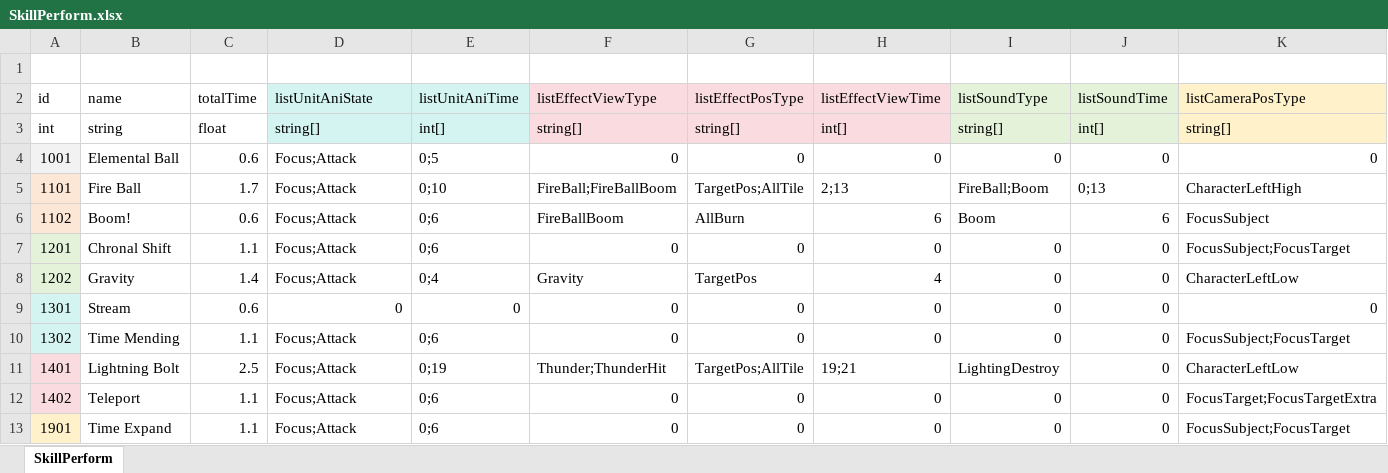
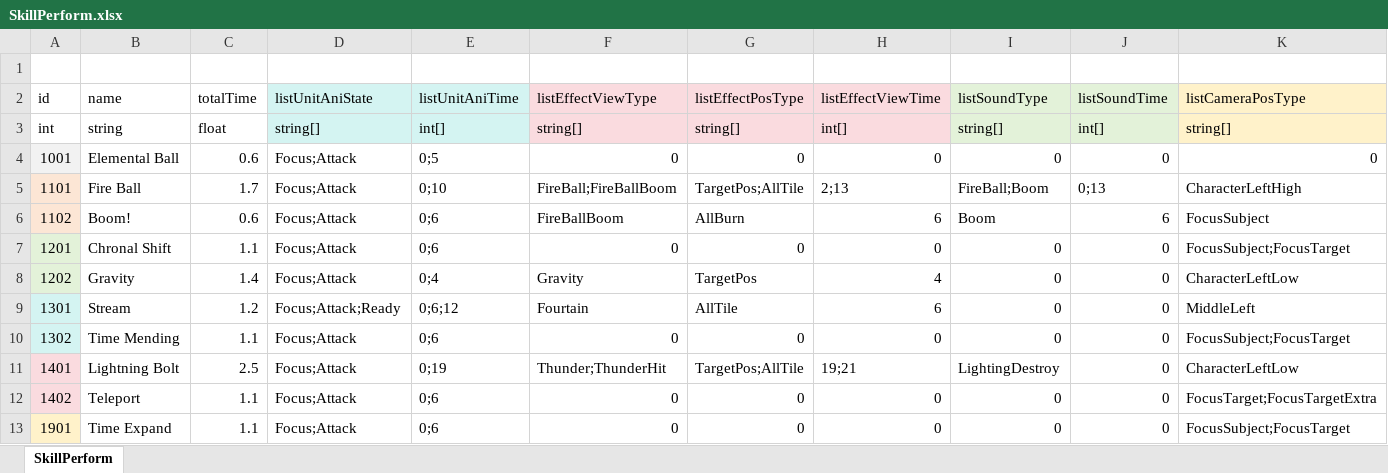
Before and after one commit to LUOHONGPENG/HermitRabbit, an Excel workbook: Assets/Excel/SkillPerform.xlsx, sheet SkillPerform, drawn as a sheet; only a part is shown; values as stored, in another font and other column widths than the file's, no borders; the diff names each change by its address in the sheet, - before the commit and + after, or states it on an @@ line.

```diff
--- a/Assets/Excel/SkillPerform.xlsx (sheet SkillPerform)
+++ b/Assets/Excel/SkillPerform.xlsx (sheet SkillPerform)
-C9 (totalTime): 0.6
+C9 (totalTime): 1.2
-D9 (listUnitAniState): 0
+D9 (listUnitAniState): Focus;Attack;Ready
-E9 (listUnitAniTime): 0
+E9 (listUnitAniTime): 0;6;12
-F9 (listEffectViewType): 0
+F9 (listEffectViewType): Fourtain
-G9 (listEffectPosType): 0
+G9 (listEffectPosType): AllTile
-H9 (listEffectViewTime): 0
+H9 (listEffectViewTime): 6
-K9 (listCameraPosType): 0
+K9 (listCameraPosType): MiddleLeft
```
Also changed, not shown: Assets/Excel/SkillEffectView.xlsx, 45 other files.
